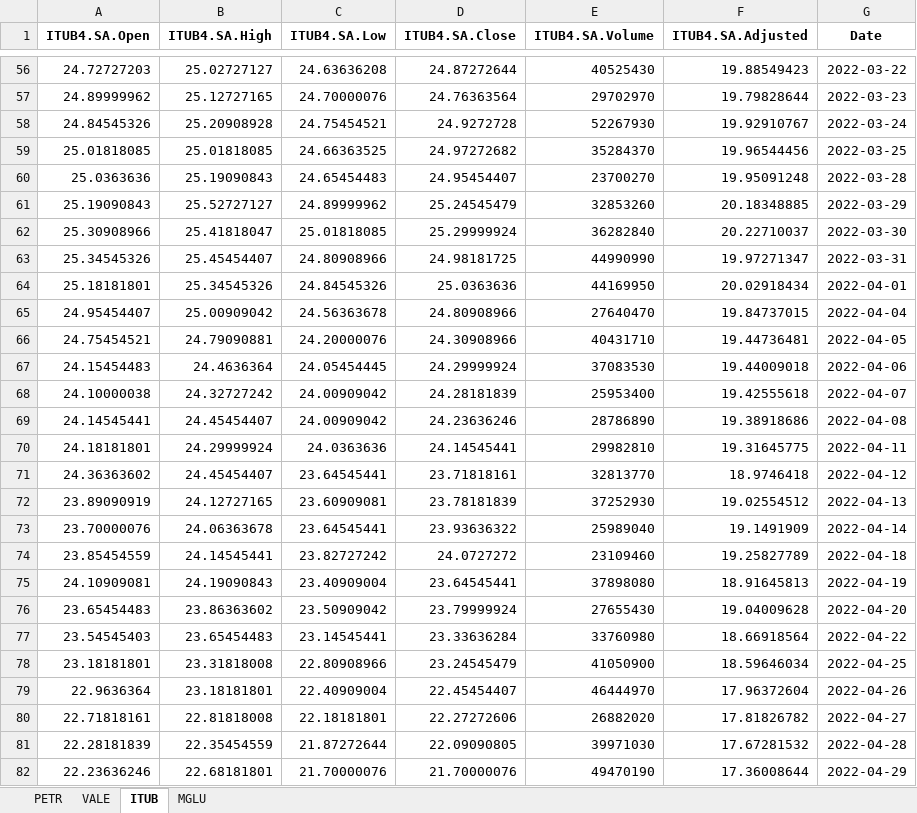
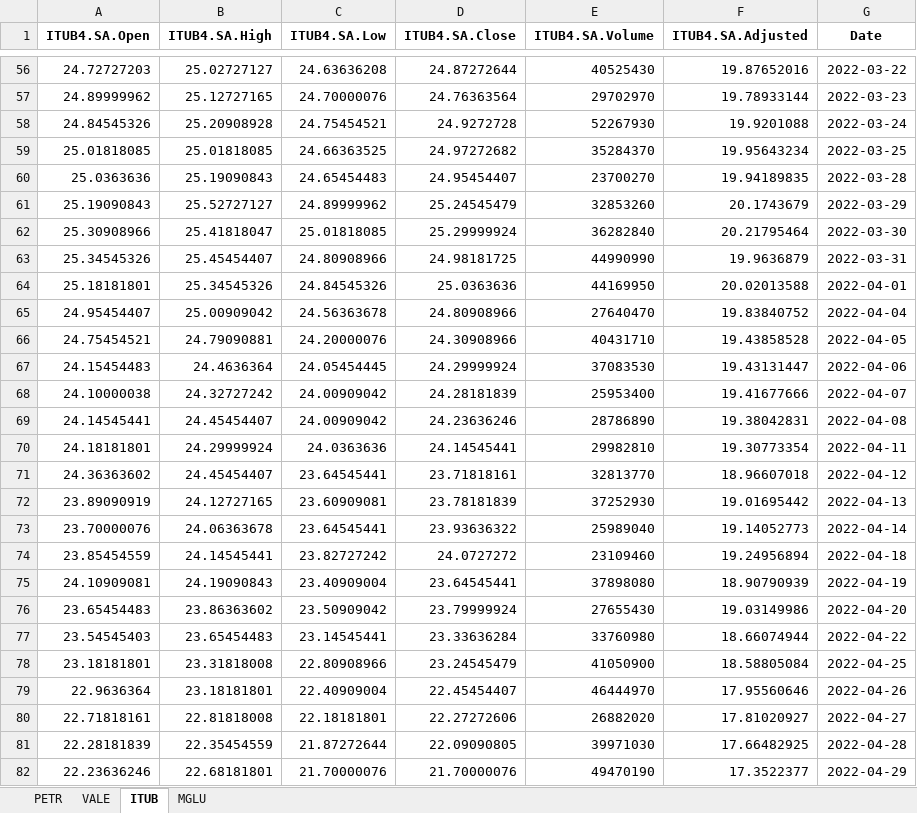
Before and after one commit to btebaldi/IDE_Econometria_Financeira, an Excel workbook: scripts/A1/pt 2.xlsx, sheet ITUB, drawn as a sheet; only a part is shown, gaps mark what is left out; values as stored, in another font and other column widths than the file's, no borders; the diff covers the shown part only; the diff names each change by its address in the sheet, - before the commit and + after, or states it on an @@ line.

```diff
--- a/scripts/A1/pt 2.xlsx (sheet ITUB)
+++ b/scripts/A1/pt 2.xlsx (sheet ITUB)
-F56 (ITUB4.SA.Adjusted): 19.88549423
+F56 (ITUB4.SA.Adjusted): 19.87652016
-F57 (ITUB4.SA.Adjusted): 19.79828644
+F57 (ITUB4.SA.Adjusted): 19.78933144
-F58 (ITUB4.SA.Adjusted): 19.92910767
+F58 (ITUB4.SA.Adjusted): 19.9201088
-F59 (ITUB4.SA.Adjusted): 19.96544456
+F59 (ITUB4.SA.Adjusted): 19.95643234
-F60 (ITUB4.SA.Adjusted): 19.95091248
+F60 (ITUB4.SA.Adjusted): 19.94189835
-F61 (ITUB4.SA.Adjusted): 20.18348885
+F61 (ITUB4.SA.Adjusted): 20.1743679
-F62 (ITUB4.SA.Adjusted): 20.22710037
+F62 (ITUB4.SA.Adjusted): 20.21795464
-F63 (ITUB4.SA.Adjusted): 19.97271347
+F63 (ITUB4.SA.Adjusted): 19.9636879
-F64 (ITUB4.SA.Adjusted): 20.02918434
+F64 (ITUB4.SA.Adjusted): 20.02013588
-F65 (ITUB4.SA.Adjusted): 19.84737015
+F65 (ITUB4.SA.Adjusted): 19.83840752
-F66 (ITUB4.SA.Adjusted): 19.44736481
+F66 (ITUB4.SA.Adjusted): 19.43858528
-F67 (ITUB4.SA.Adjusted): 19.44009018
+F67 (ITUB4.SA.Adjusted): 19.43131447
-F68 (ITUB4.SA.Adjusted): 19.42555618
+F68 (ITUB4.SA.Adjusted): 19.41677666
-F69 (ITUB4.SA.Adjusted): 19.38918686
+F69 (ITUB4.SA.Adjusted): 19.38042831
-F70 (ITUB4.SA.Adjusted): 19.31645775
+F70 (ITUB4.SA.Adjusted): 19.30773354
-F71 (ITUB4.SA.Adjusted): 18.9746418
+F71 (ITUB4.SA.Adjusted): 18.96607018
-F72 (ITUB4.SA.Adjusted): 19.02554512
+F72 (ITUB4.SA.Adjusted): 19.01695442
-F73 (ITUB4.SA.Adjusted): 19.1491909
+F73 (ITUB4.SA.Adjusted): 19.14052773
-F74 (ITUB4.SA.Adjusted): 19.25827789
+F74 (ITUB4.SA.Adjusted): 19.24956894
-F75 (ITUB4.SA.Adjusted): 18.91645813
+F75 (ITUB4.SA.Adjusted): 18.90790939
-F76 (ITUB4.SA.Adjusted): 19.04009628
+F76 (ITUB4.SA.Adjusted): 19.03149986
-F77 (ITUB4.SA.Adjusted): 18.66918564
+F77 (ITUB4.SA.Adjusted): 18.66074944
-F78 (ITUB4.SA.Adjusted): 18.59646034
+F78 (ITUB4.SA.Adjusted): 18.58805084
-F79 (ITUB4.SA.Adjusted): 17.96372604
+F79 (ITUB4.SA.Adjusted): 17.95560646
-F80 (ITUB4.SA.Adjusted): 17.81826782
+F80 (ITUB4.SA.Adjusted): 17.81020927
-F81 (ITUB4.SA.Adjusted): 17.67281532
+F81 (ITUB4.SA.Adjusted): 17.66482925
-F82 (ITUB4.SA.Adjusted): 17.36008644
+F82 (ITUB4.SA.Adjusted): 17.3522377
```
Also changed, not shown: 722 edited cells elsewhere in this sheet, sheet PETR, sheet VALE, scripts/A1/pt1 Petro.xlsx, 7 other files.
